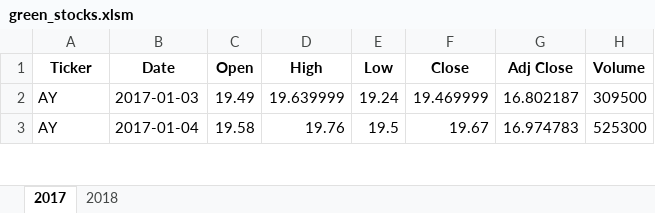
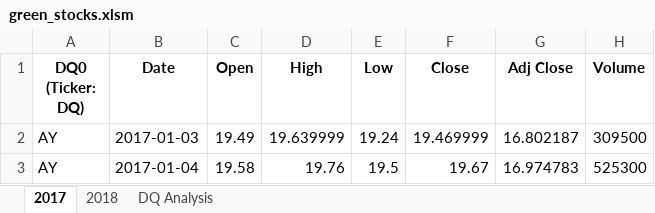
Before and after one commit to zeenaali/Stock-analysis., an Excel workbook: green_stocks.xlsm, sheet 2017, drawn as a sheet; only a part is shown; values as stored, in another font and other column widths than the file's, no borders; the diff names each change by its address in the sheet, - before the commit and + after, or states it on an @@ line.

```diff
--- a/green_stocks.xlsm (sheet 2017)
+++ b/green_stocks.xlsm (sheet 2017)
+sheet tab: DQ Analysis
-A1: Ticker
+A1: DQ0 (Ticker: DQ)
```
